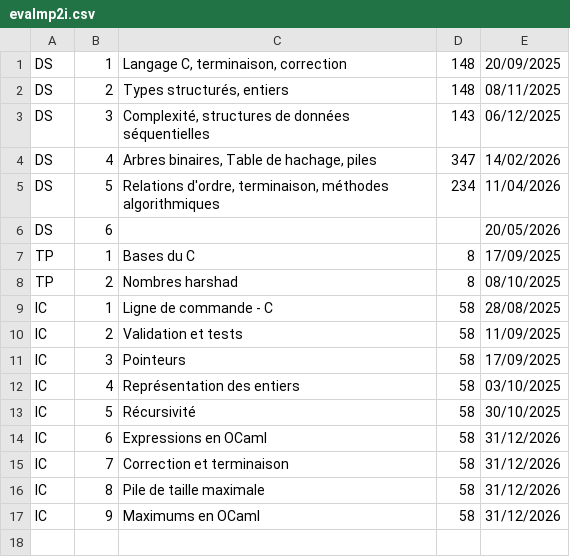
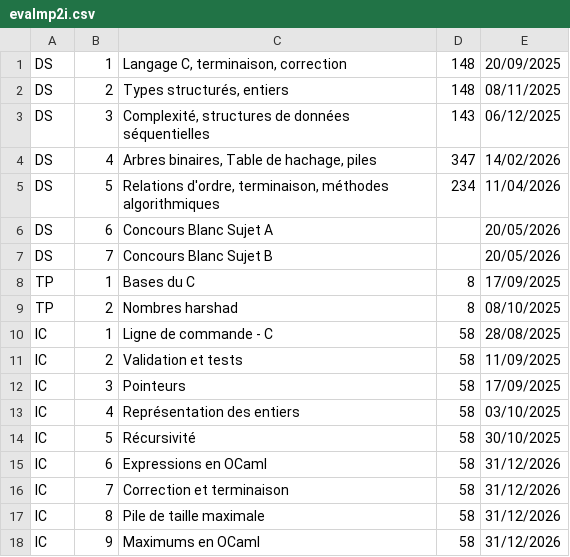
Before and after one commit to fabricenativel/cpge-info, a CSV file: evalmp2i.csv, drawn as a sheet.

```diff
--- a/evalmp2i.csv
+++ b/evalmp2i.csv
@@ -5,3 +5,4 @@ DS;4;Arbres binaires, Table de hachage, piles;347;14/02/2026
 DS;5;Relations d'ordre, terminaison, méthodes algorithmiques;234;11/04/2026
-DS;6;;;20/05/2026
+DS;6;Concours Blanc Sujet A;;20/05/2026
+DS;7;Concours Blanc Sujet B;;20/05/2026
 TP;1;Bases du C;8;17/09/2025
```
Also changed, not shown: 11 other files.
